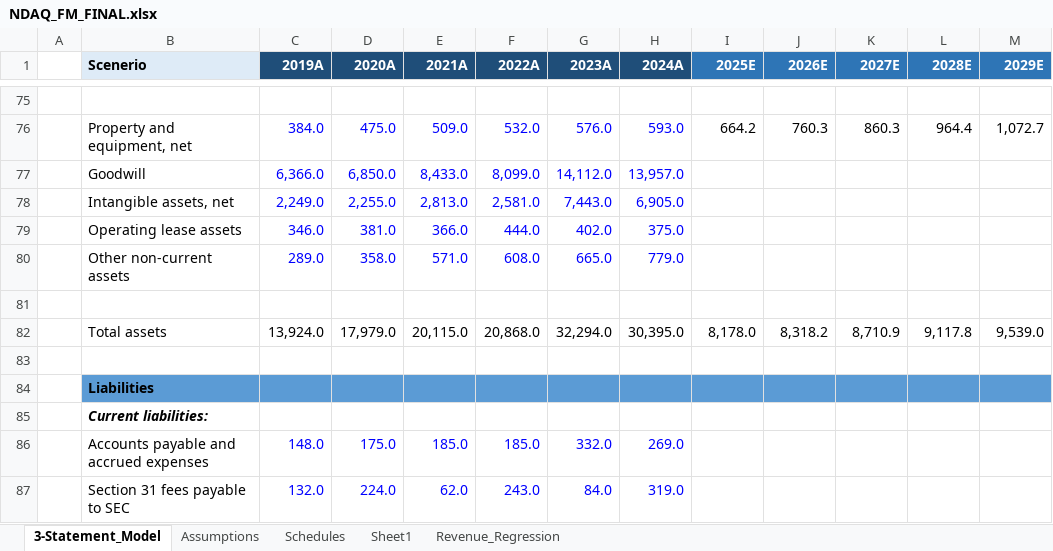
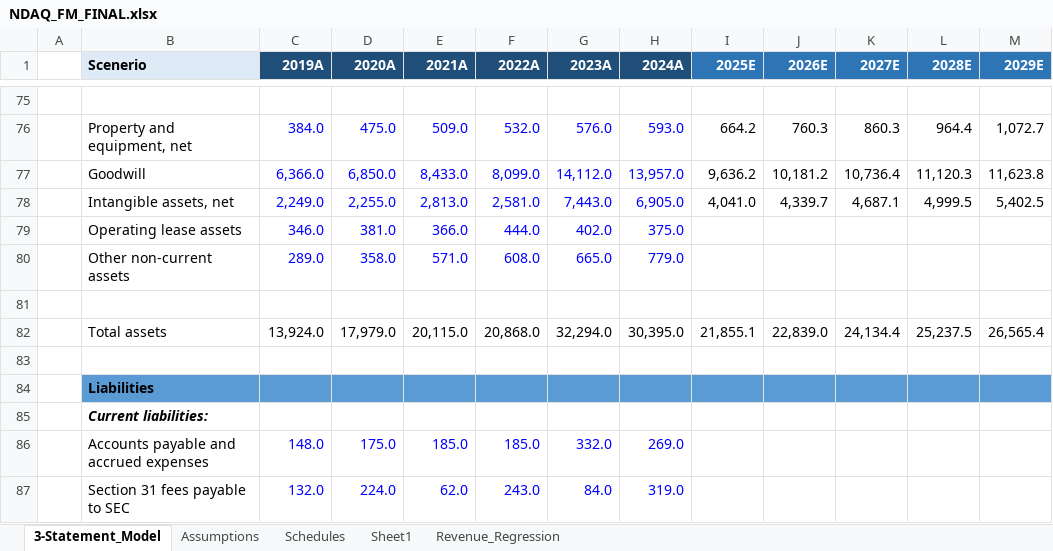
Before and after one commit to NMSebake/Equity_Research, an Excel workbook: Nasdaq/NDAQ_FM_FINAL.xlsx, sheet 3-Statement_Model, drawn as a sheet; only a part is shown, gaps mark what is left out; values as stored, in another font and other column widths than the file's, no borders; the diff names each change by its address in the sheet, - before the commit and + after, or states it on an @@ line.

Commit message:
New changes
New changes the the Nasdaq financial model

```diff
--- a/Nasdaq/NDAQ_FM_FINAL.xlsx (sheet 3-Statement_Model)
+++ b/Nasdaq/NDAQ_FM_FINAL.xlsx (sheet 3-Statement_Model)
-I77 (2025E): (empty)
+I77 (2025E): 9,636.2
-J77 (2026E): (empty)
+J77 (2026E): 10,181.2
-K77 (2027E): (empty)
+K77 (2027E): 10,736.4
-L77 (2028E): (empty)
+L77 (2028E): 11,120.3
-M77 (2029E): (empty)
+M77 (2029E): 11,623.8
-I78 (2025E): (empty)
+I78 (2025E): 4,041.0
-J78 (2026E): (empty)
+J78 (2026E): 4,339.7
-K78 (2027E): (empty)
+K78 (2027E): 4,687.1
-L78 (2028E): (empty)
+L78 (2028E): 4,999.5
-M78 (2029E): (empty)
+M78 (2029E): 5,402.5
-I82 (2025E): 8,178.0
+I82 (2025E): 21,855.1
-J82 (2026E): 8,318.2
+J82 (2026E): 22,839.0
-K82 (2027E): 8,710.9
+K82 (2027E): 24,134.4
-L82 (2028E): 9,117.8
+L82 (2028E): 25,237.5
-M82 (2029E): 9,539.0
+M82 (2029E): 26,565.4
```
Also changed, not shown: sheet Assumptions, sheet Schedules.
